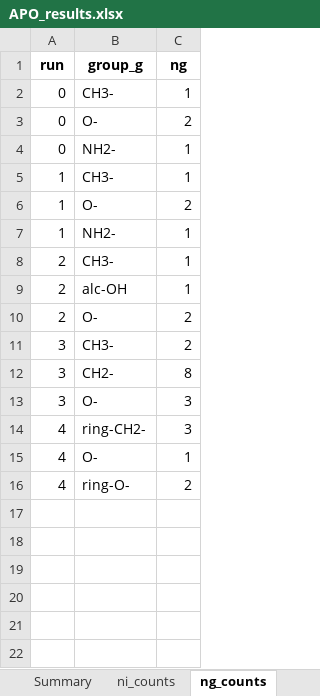
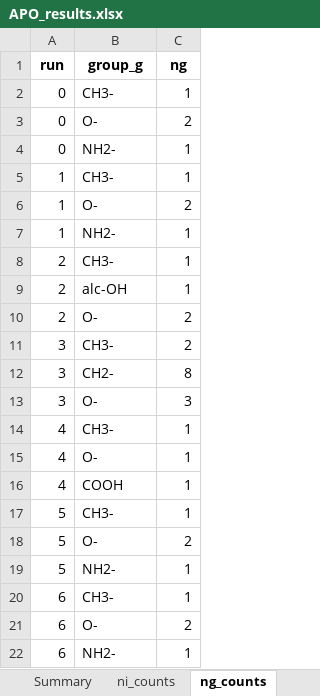
Before and after one commit to lexiathilla/AOBaddies, an Excel workbook: APO_results.xlsx, sheet ng_counts, drawn as a sheet; values as stored, in another font and other column widths than the file's, no borders; the diff names each change by its address in the sheet, - before the commit and + after, or states it on an @@ line.

```diff
--- a/APO_results.xlsx (sheet ng_counts)
+++ b/APO_results.xlsx (sheet ng_counts)
-B14 (group_g): ring-CH2-
+B14 (group_g): CH3-
-C14 (ng): 3
+C14 (ng): 1
-B16 (group_g): ring-O-
+B16 (group_g): COOH
-C16 (ng): 2
+C16 (ng): 1
+row 17: 5 | CH3- | 1
+row 18: 5 | O- | 2
+row 19: 5 | NH2- | 1
+row 20: 6 | CH3- | 1
+row 21: 6 | O- | 2
+row 22: 6 | NH2- | 1
```
Also changed, not shown: sheet Summary, sheet ni_counts, GCs.xlsx, 1 other file.
